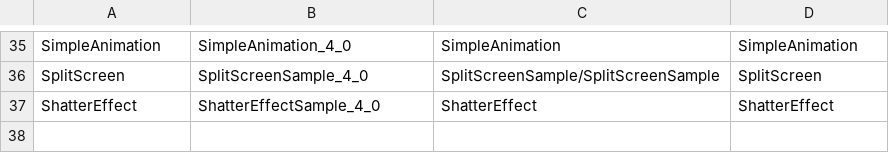
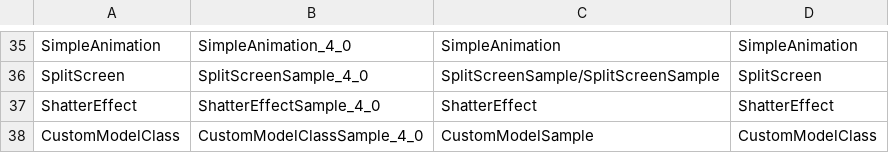
Before and after one commit to libcna/cna-cs-samples, a TSV file: samples/manifest.tsv, drawn as a sheet; only a part is shown, gaps mark what is left out; the diff names each change by its address in the sheet, - before the commit and + after, or states it on an @@ line.

Commit message:
feat(CSSAMPLE-052): CustomModelClass runs unmodified
The Windows project's sources, verbatim: the tank is the sample's own
CustomModel type, read through XNA's ReflectiveReader and drawn with its
own BasicEffect; Escape exits 0, and the frame differs from the C++ port
only by rotation phase.

```diff
--- a/samples/manifest.tsv
+++ b/samples/manifest.tsv
+row 38: CustomModelClass | CustomModelClassSample_4_0 | CustomModelSample | CustomModelClass
```
Also changed, not shown: 16 other files.
